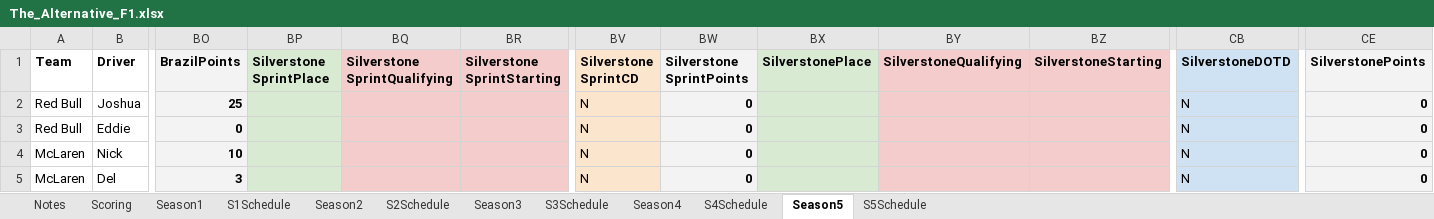
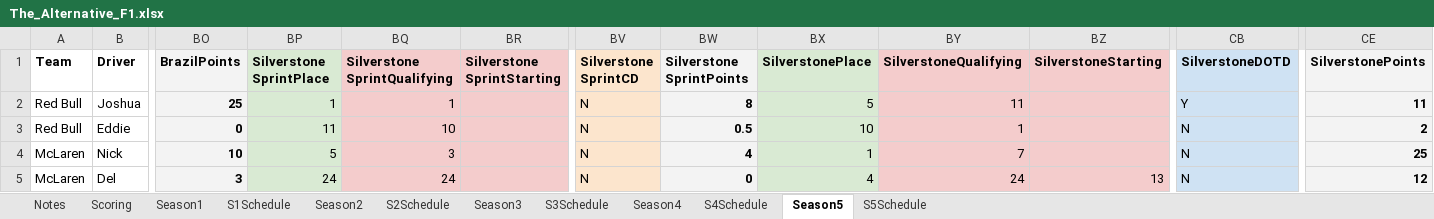
Before and after one commit to PKnowlez/TheAlternativeF1-Reflex, an Excel workbook: the_alternative_f1/The_Alternative_F1.xlsx, sheet Season5, drawn as a sheet; only a part is shown, gaps mark what is left out; values as stored, in another font and other column widths than the file's, no borders; charts and pictures not drawn; the diff covers the shown part only; the diff names each change by its address in the sheet, - before the commit and + after, or states it on an @@ line.

Commit message:
silverstone points

```diff
--- a/the_alternative_f1/The_Alternative_F1.xlsx (sheet Season5)
+++ b/the_alternative_f1/The_Alternative_F1.xlsx (sheet Season5)
-BP2 (Silverstone SprintPlace): (empty)
+BP2 (Silverstone SprintPlace): 1
-BQ2 (Silverstone SprintQualifying): (empty)
+BQ2 (Silverstone SprintQualifying): 1
-BW2 (Silverstone SprintPoints): 0
+BW2 (Silverstone SprintPoints): 8
-BX2 (SilverstonePlace): (empty)
+BX2 (SilverstonePlace): 5
-BY2 (SilverstoneQualifying): (empty)
+BY2 (SilverstoneQualifying): 11
-CB2 (SilverstoneDOTD): N
+CB2 (SilverstoneDOTD): Y
-CE2 (SilverstonePoints): 0
+CE2 (SilverstonePoints): 11
-BP3 (Silverstone SprintPlace): (empty)
+BP3 (Silverstone SprintPlace): 11
-BQ3 (Silverstone SprintQualifying): (empty)
+BQ3 (Silverstone SprintQualifying): 10
-BW3 (Silverstone SprintPoints): 0
+BW3 (Silverstone SprintPoints): 0.5
-BX3 (SilverstonePlace): (empty)
+BX3 (SilverstonePlace): 10
-BY3 (SilverstoneQualifying): (empty)
+BY3 (SilverstoneQualifying): 1
-CE3 (SilverstonePoints): 0
+CE3 (SilverstonePoints): 2
-BP4 (Silverstone SprintPlace): (empty)
+BP4 (Silverstone SprintPlace): 5
-BQ4 (Silverstone SprintQualifying): (empty)
+BQ4 (Silverstone SprintQualifying): 3
-BW4 (Silverstone SprintPoints): 0
+BW4 (Silverstone SprintPoints): 4
-BX4 (SilverstonePlace): (empty)
+BX4 (SilverstonePlace): 1
-BY4 (SilverstoneQualifying): (empty)
+BY4 (SilverstoneQualifying): 7
-CE4 (SilverstonePoints): 0
+CE4 (SilverstonePoints): 25
-BP5 (Silverstone SprintPlace): (empty)
+BP5 (Silverstone SprintPlace): 24
-BQ5 (Silverstone SprintQualifying): (empty)
+BQ5 (Silverstone SprintQualifying): 24
-BX5 (SilverstonePlace): (empty)
+BX5 (SilverstonePlace): 4
-BY5 (SilverstoneQualifying): (empty)
+BY5 (SilverstoneQualifying): 24
-BZ5 (SilverstoneStarting): (empty)
+BZ5 (SilverstoneStarting): 13
-CE5 (SilverstonePoints): 0
+CE5 (SilverstonePoints): 12
```
Also changed, not shown: 66 edited cells elsewhere in this sheet, 12 other files.
